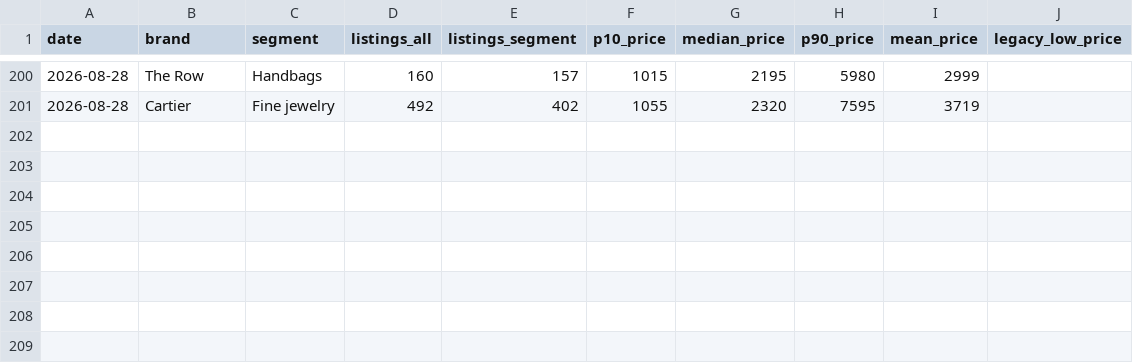
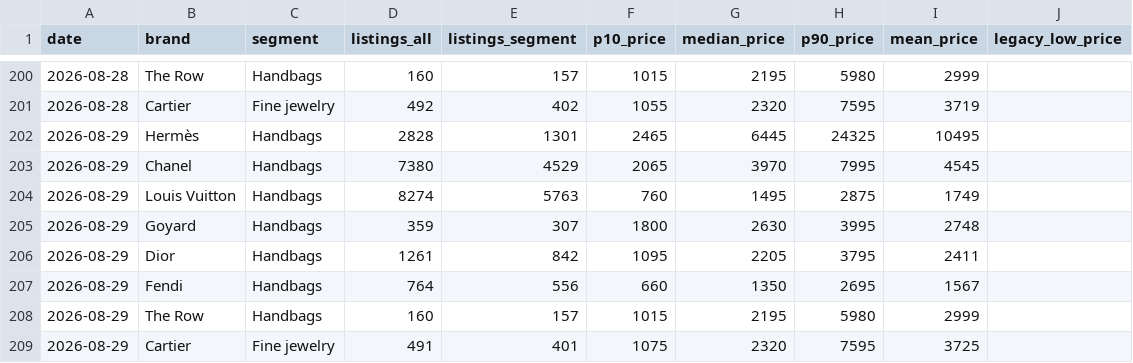
Before and after one commit to elibarzvi/demand-desk, a CSV file: data/exports/fashionphile.csv, drawn as a sheet; only a part is shown, gaps mark what is left out; the diff names each change by its address in the sheet, - before the commit and + after, or states it on an @@ line.

```diff
--- a/data/exports/fashionphile.csv
+++ b/data/exports/fashionphile.csv
+row 202: 2026-08-29 | Hermès | Handbags | 2828 | 1301 | 2465 | 6445 | 24325 | 10495
+row 203: 2026-08-29 | Chanel | Handbags | 7380 | 4529 | 2065 | 3970 | 7995 | 4545
+row 204: 2026-08-29 | Louis Vuitton | Handbags | 8274 | 5763 | 760 | 1495 | 2875 | 1749
+row 205: 2026-08-29 | Goyard | Handbags | 359 | 307 | 1800 | 2630 | 3995 | 2748
+row 206: 2026-08-29 | Dior | Handbags | 1261 | 842 | 1095 | 2205 | 3795 | 2411
+row 207: 2026-08-29 | Fendi | Handbags | 764 | 556 | 660 | 1350 | 2695 | 1567
+row 208: 2026-08-29 | The Row | Handbags | 160 | 157 | 1015 | 2195 | 5980 | 2999
+row 209: 2026-08-29 | Cartier | Fine jewelry | 491 | 401 | 1075 | 2320 | 7595 | 3725
```
Also changed, not shown: data/exports/fashionphile-condition.csv, data/exports/fp-sold.csv, 24 other files.
